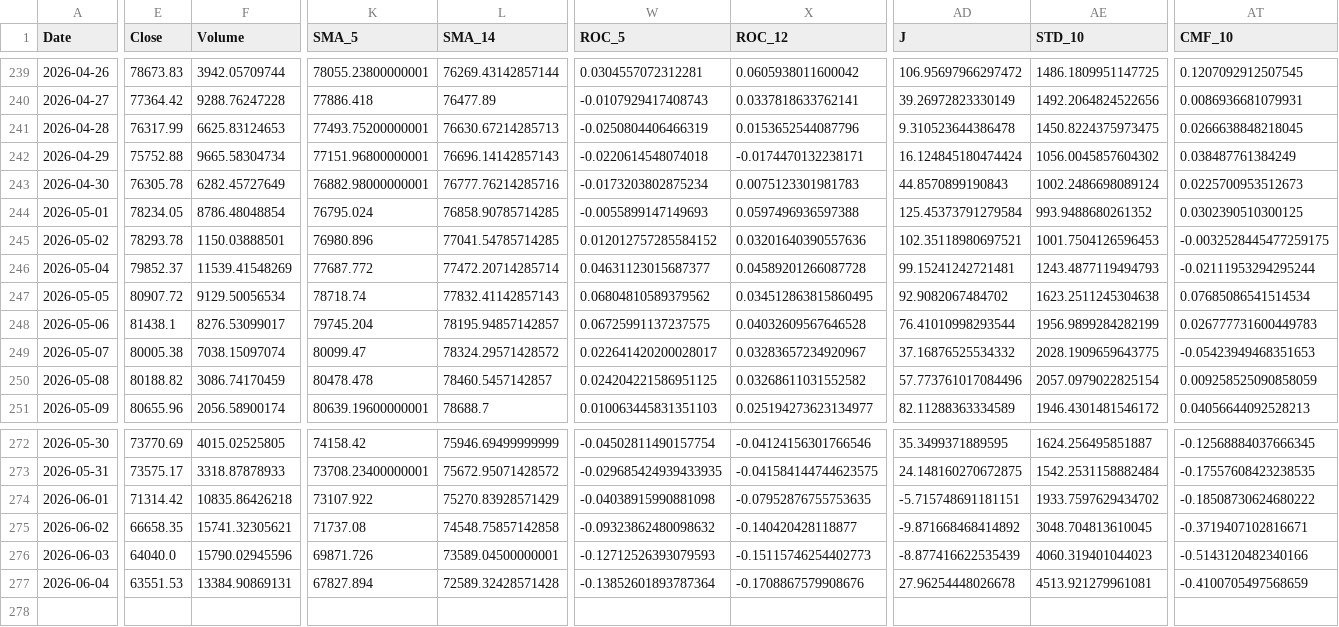
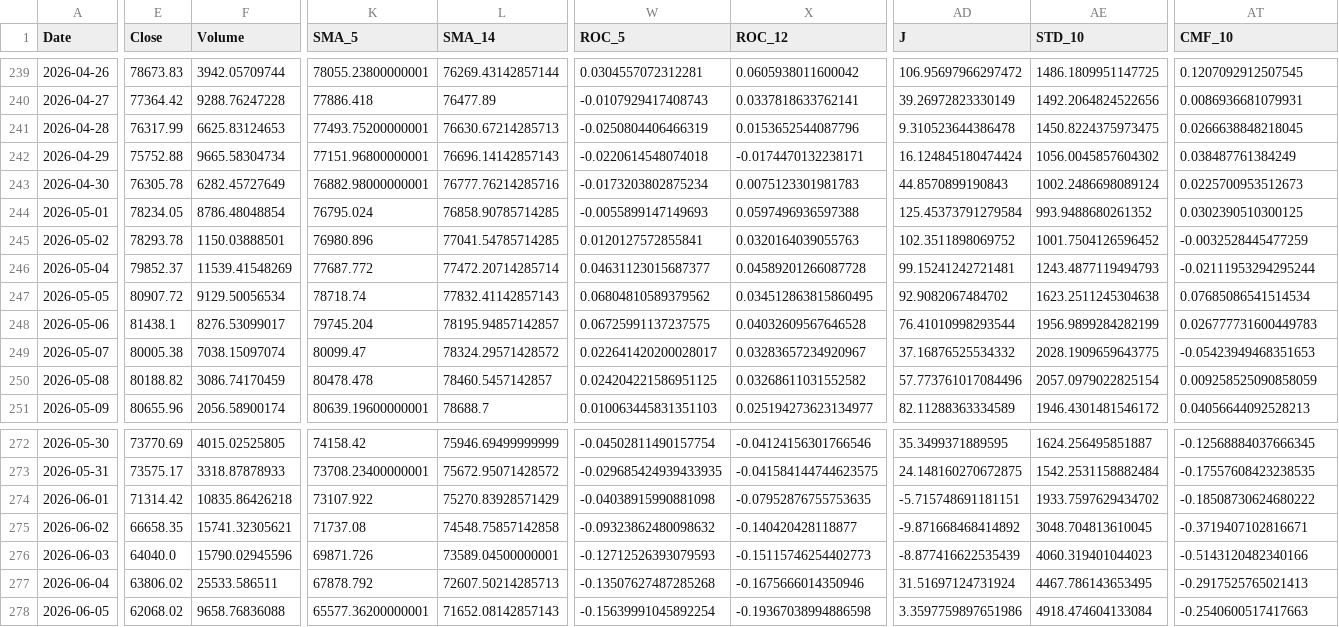
Before and after one commit to JintaoLiuorJoey/coinbase-ohlcv-data, a CSV file: data/BTC_aggregated.csv, drawn as a sheet; only a part is shown, gaps mark what is left out; rows hold the shown columns only; the diff covers the shown part only; the diff names each change by its address in the sheet, - before the commit and + after, or states it on an @@ line.

```diff
--- a/data/BTC_aggregated.csv
+++ b/data/BTC_aggregated.csv
-W245 (ROC_5): 0.012012757285584152
+W245 (ROC_5): 0.0120127572855841
-X245 (ROC_12): 0.03201640390557636
+X245 (ROC_12): 0.0320164039055763
-AD245 (J): 102.35118980697521
+AD245 (J): 102.3511898069752
-AE245 (STD_10): 1001.7504126596453
+AE245 (STD_10): 1001.7504126596452
-AT245 (CMF_10): -0.0032528445477259175
+AT245 (CMF_10): -0.0032528445477259
-E277 (Close): 63551.53
+E277 (Close): 63806.02
-F277 (Volume): 13384.90869131
+F277 (Volume): 25533.586511
-K277 (SMA_5): 67827.894
+K277 (SMA_5): 67878.792
-L277 (SMA_14): 72589.32428571428
+L277 (SMA_14): 72607.50214285713
-W277 (ROC_5): -0.13852601893787364
+W277 (ROC_5): -0.13507627487285268
-X277 (ROC_12): -0.1708867579908676
+X277 (ROC_12): -0.1675666014350946
-AD277 (J): 27.96254448026678
+AD277 (J): 31.51697124731924
-AE277 (STD_10): 4513.921279961081
+AE277 (STD_10): 4467.786143653495
-AT277 (CMF_10): -0.4100705497568659
+AT277 (CMF_10): -0.2917525765021413
+row 278: 2026-06-05 | 62068.02 | 9658.76836088 | 65577.36200000001 | 71652.08142857143 | -0.15639991045892254 | -0.19367038994886598 | 3.3597759897651986 | 4918.474604133084 | -0.2540600517417663
```
Also changed, not shown: 26 edited cells elsewhere in this file, data/ETH_aggregated.csv, data/XRP_aggregated.csv.
